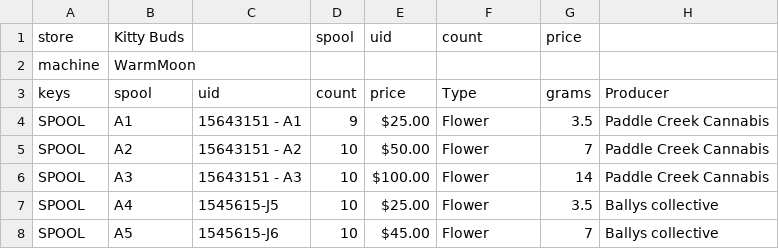
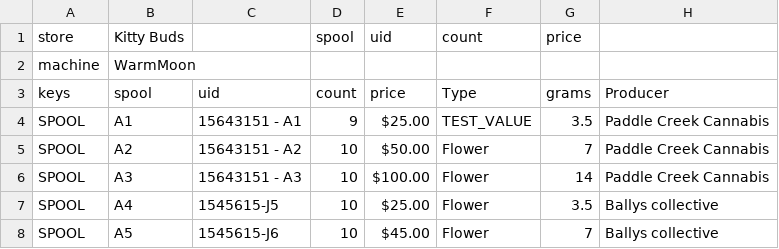
Before and after one commit to mulefish/dispense_version4, a CSV file: csv_data/products.csv, drawn as a sheet; only a part is shown; the diff names each change by its address in the sheet, - before the commit and + after, or states it on an @@ line.

```diff
--- a/csv_data/products.csv
+++ b/csv_data/products.csv
-F4 (Type): Flower
+F4 (Type): TEST_VALUE
```
Also changed, not shown: 5 other files.
